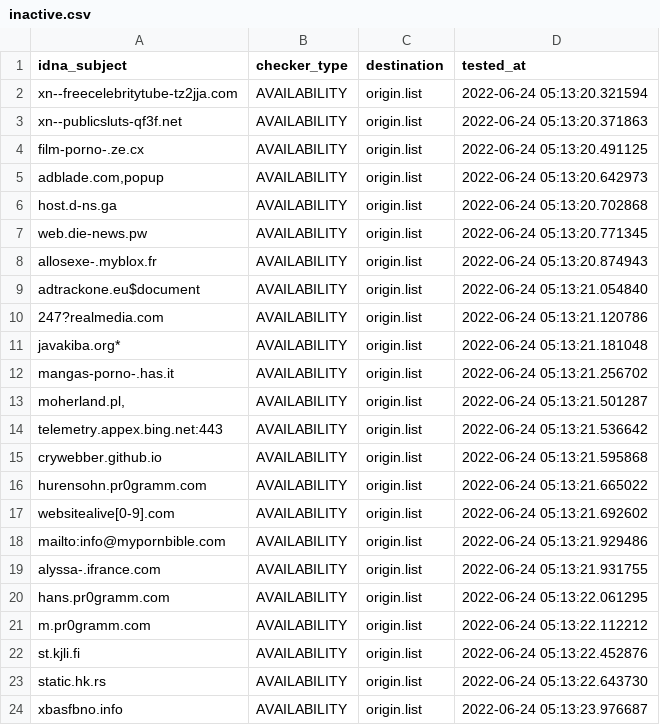
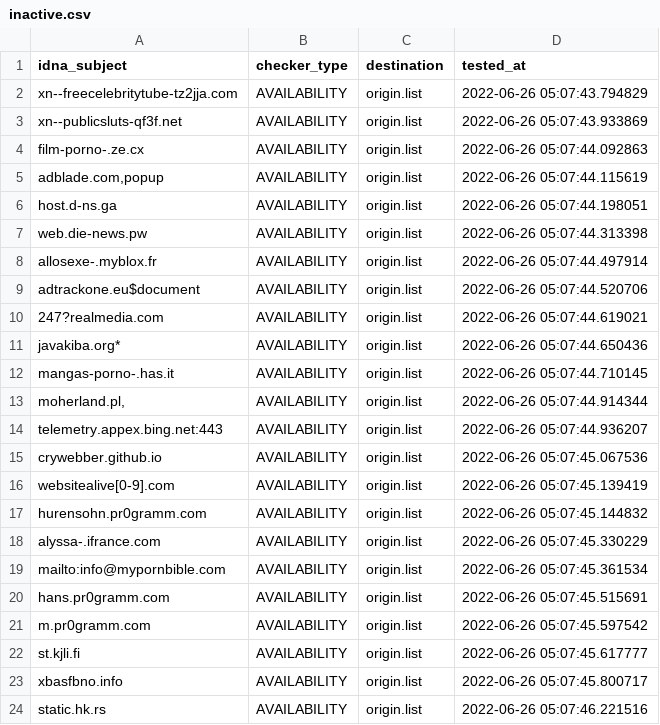
Before and after one commit to dead-hosts/repository-structure, a CSV file: .pyfunceble/inactive.csv, drawn as a sheet.

```diff
--- a/.pyfunceble/inactive.csv
+++ b/.pyfunceble/inactive.csv
@@ -1,24 +1,24 @@
 idna_subject,checker_type,destination,tested_at
-xn--freecelebritytube-tz2jja.com,AVAILABILITY,origin.list,2022-06-24 05:13:20.321594
-xn--publicsluts-qf3f.net,AVAILABILITY,origin.list,2022-06-24 05:13:20.371863
-film-porno-.ze.cx,AVAILABILITY,origin.list,2022-06-24 05:13:20.491125
-"adblade.com,popup",AVAILABILITY,origin.list,2022-06-24 05:13:20.642973
-host.d-ns.ga,AVAILABILITY,origin.list,2022-06-24 05:13:20.702868
-web.die-news.pw,AVAILABILITY,origin.list,2022-06-24 05:13:20.771345
-allosexe-.myblox.fr,AVAILABILITY,origin.list,2022-06-24 05:13:20.874943
-adtrackone.eu$document,AVAILABILITY,origin.list,2022-06-24 05:13:21.054840
-247?realmedia.com,AVAILABILITY,origin.list,2022-06-24 05:13:21.120786
-javakiba.org*,AVAILABILITY,origin.list,2022-06-24 05:13:21.181048
-mangas-porno-.has.it,AVAILABILITY,origin.list,2022-06-24 05:13:21.256702
-"moherland.pl,",AVAILABILITY,origin.list,2022-06-24 05:13:21.501287
-telemetry.appex.bing.net:443,AVAILABILITY,origin.list,2022-06-24 05:13:21.536642
-crywebber.github.io,AVAILABILITY,origin.list,2022-06-24 05:13:21.595868
-hurensohn.pr0gramm.com,AVAILABILITY,origin.list,2022-06-24 05:13:21.665022
-websitealive[0-9].com,AVAILABILITY,origin.list,2022-06-24 05:13:21.692602
-mailto:info@mypornbible.com,AVAILABILITY,origin.list,2022-06-24 05:13:21.929486
-alyssa-.ifrance.com,AVAILABILITY,origin.list,2022-06-24 05:13:21.931755
-hans.pr0gramm.com,AVAILABILITY,origin.list,2022-06-24 05:13:22.061295
-m.pr0gramm.com,AVAILABILITY,origin.list,2022-06-24 05:13:22.112212
-st.kjli.fi,AVAILABILITY,origin.list,2022-06-24 05:13:22.452876
-static.hk.rs,AVAILABILITY,origin.list,2022-06-24 05:13:22.643730
-xbasfbno.info,AVAILABILITY,origin.list,2022-06-24 05:13:23.976687
+xn--freecelebritytube-tz2jja.com,AVAILABILITY,origin.list,2022-06-26 05:07:43.794829
+xn--publicsluts-qf3f.net,AVAILABILITY,origin.list,2022-06-26 05:07:43.933869
+film-porno-.ze.cx,AVAILABILITY,origin.list,2022-06-26 05:07:44.092863
+"adblade.com,popup",AVAILABILITY,origin.list,2022-06-26 05:07:44.115619
+host.d-ns.ga,AVAILABILITY,origin.list,2022-06-26 05:07:44.198051
+web.die-news.pw,AVAILABILITY,origin.list,2022-06-26 05:07:44.313398
+allosexe-.myblox.fr,AVAILABILITY,origin.list,2022-06-26 05:07:44.497914
+adtrackone.eu$document,AVAILABILITY,origin.list,2022-06-26 05:07:44.520706
+247?realmedia.com,AVAILABILITY,origin.list,2022-06-26 05:07:44.619021
+javakiba.org*,AVAILABILITY,origin.list,2022-06-26 05:07:44.650436
+mangas-porno-.has.it,AVAILABILITY,origin.list,2022-06-26 05:07:44.710145
+"moherland.pl,",AVAILABILITY,origin.list,2022-06-26 05:07:44.914344
+telemetry.appex.bing.net:443,AVAILABILITY,origin.list,2022-06-26 05:07:44.936207
+crywebber.github.io,AVAILABILITY,origin.list,2022-06-26 05:07:45.067536
+websitealive[0-9].com,AVAILABILITY,origin.list,2022-06-26 05:07:45.139419
+hurensohn.pr0gramm.com,AVAILABILITY,origin.list,2022-06-26 05:07:45.144832
+alyssa-.ifrance.com,AVAILABILITY,origin.list,2022-06-26 05:07:45.330229
+mailto:info@mypornbible.com,AVAILABILITY,origin.list,2022-06-26 05:07:45.361534
+hans.pr0gramm.com,AVAILABILITY,origin.list,2022-06-26 05:07:45.515691
+m.pr0gramm.com,AVAILABILITY,origin.list,2022-06-26 05:07:45.597542
+st.kjli.fi,AVAILABILITY,origin.list,2022-06-26 05:07:45.617777
+xbasfbno.info,AVAILABILITY,origin.list,2022-06-26 05:07:45.800717
+static.hk.rs,AVAILABILITY,origin.list,2022-06-26 05:07:46.221516
```
Also changed, not shown: 13 other files.
